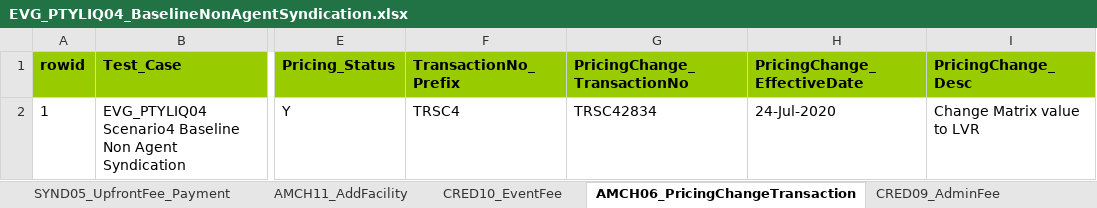
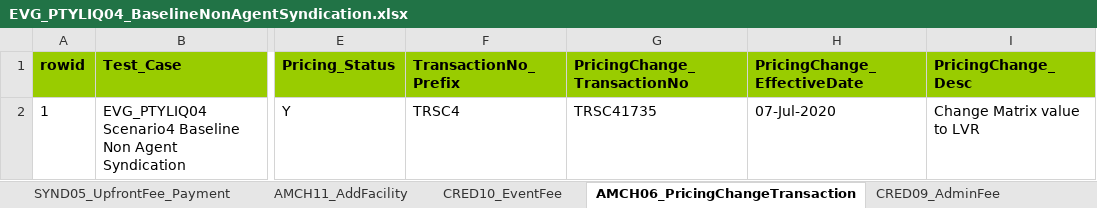
Before and after one commit to shirleenhong/automation-loan-application-cba, an Excel workbook: DataSet/LoanIQ_DataSet/EVG_PTYLIQ04_BaselineNonAgentSyndication.xlsx, sheet AMCH06_PricingChangeTransaction, drawn as a sheet; only a part is shown, gaps mark what is left out; values as stored, in another font and other column widths than the file's, no borders; the diff names each change by its address in the sheet, - before the commit and + after, or states it on an @@ line.

```diff
--- a/DataSet/LoanIQ_DataSet/EVG_PTYLIQ04_BaselineNonAgentSyndication.xlsx (sheet AMCH06_PricingChangeTransaction)
+++ b/DataSet/LoanIQ_DataSet/EVG_PTYLIQ04_BaselineNonAgentSyndication.xlsx (sheet AMCH06_PricingChangeTransaction)
-G2 (PricingChange_TransactionNo): TRSC42834
+G2 (PricingChange_TransactionNo): TRSC41735
-H2 (PricingChange_EffectiveDate): 24-Jul-2020
+H2 (PricingChange_EffectiveDate): 07-Jul-2020
```
Also changed, not shown: sheet SERV02_LoanDrawdownNonAgent, sheet SERV22_InterestPayments, sheet AMCH02_LenderShareAdjustment, 12 other files.
